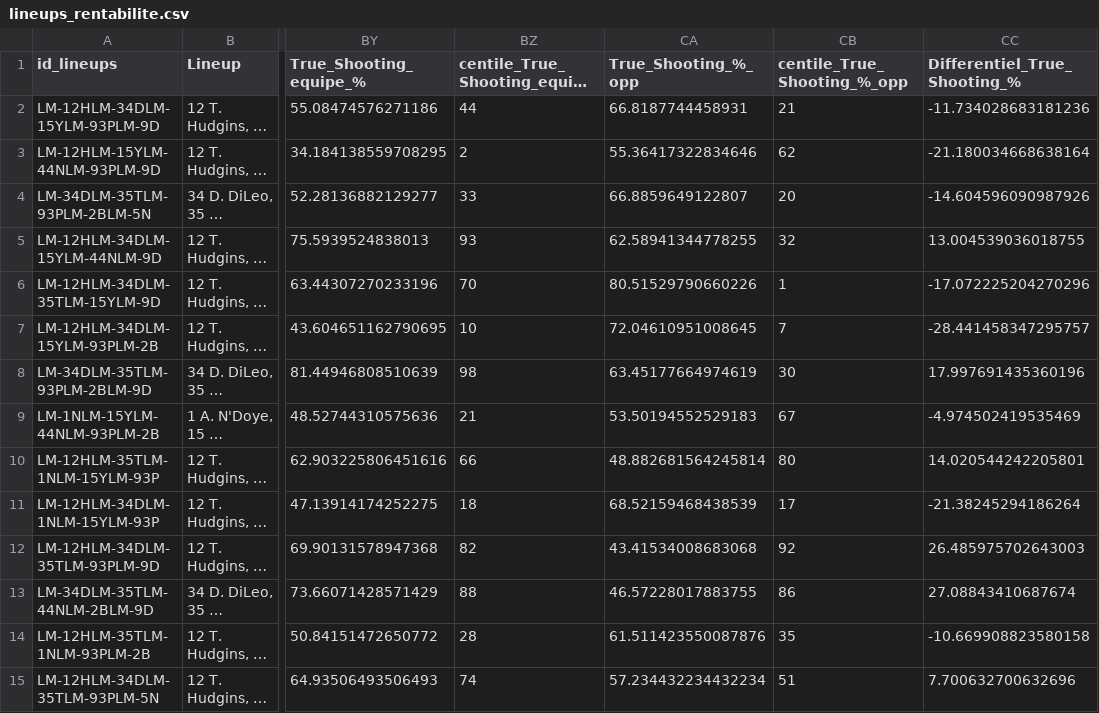
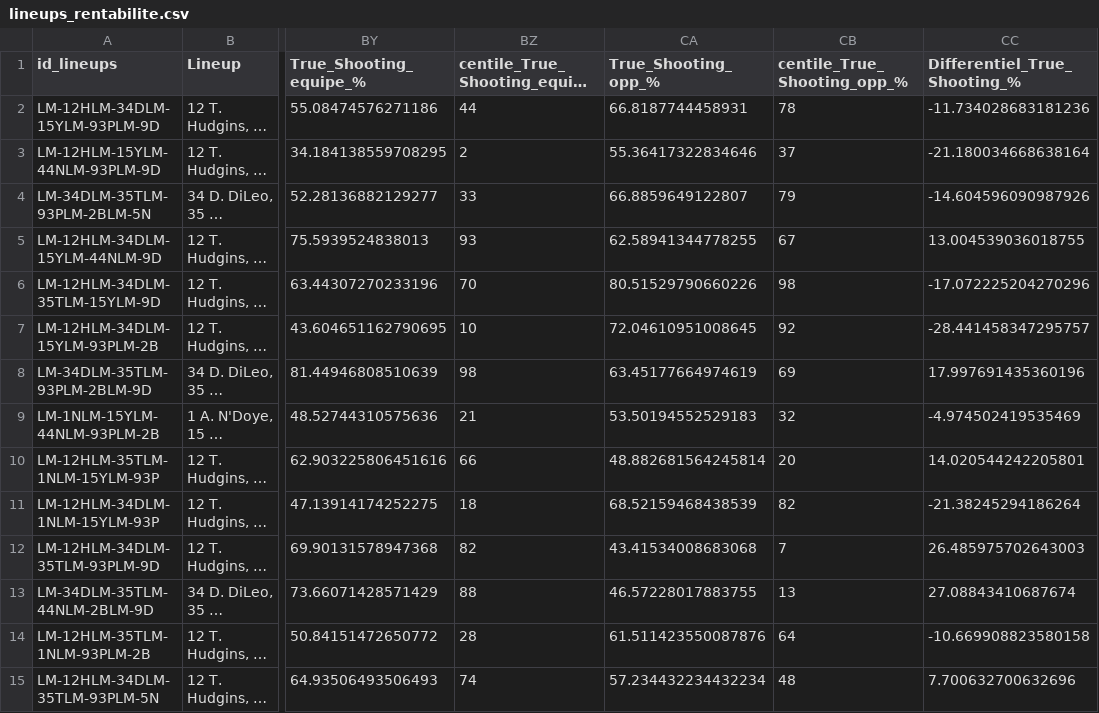
Before and after one commit to angelacrvj/lineups_rentabilite, a CSV file: lineups_rentabilite.csv, drawn as a sheet; only a part is shown, gaps mark what is left out; long unchanged cells end in …; the diff covers the shown part only; the diff names each change by its address in the sheet, - before the commit and + after, or states it on an @@ line.

```diff
--- a/lineups_rentabilite.csv
+++ b/lineups_rentabilite.csv
-CA1: True_Shooting_%_opp
+CA1: True_Shooting_opp_%
-CB1: centile_True_Shooting_%_opp
+CB1: centile_True_Shooting_opp_%
-CB2 (centile_True_Shooting_opp_%): 21
+CB2 (centile_True_Shooting_opp_%): 78
-CB3 (centile_True_Shooting_opp_%): 62
+CB3 (centile_True_Shooting_opp_%): 37
-CB4 (centile_True_Shooting_opp_%): 20
+CB4 (centile_True_Shooting_opp_%): 79
-CB5 (centile_True_Shooting_opp_%): 32
+CB5 (centile_True_Shooting_opp_%): 67
-CB6 (centile_True_Shooting_opp_%): 1
+CB6 (centile_True_Shooting_opp_%): 98
-CB7 (centile_True_Shooting_opp_%): 7
+CB7 (centile_True_Shooting_opp_%): 92
-CB8 (centile_True_Shooting_opp_%): 30
+CB8 (centile_True_Shooting_opp_%): 69
-CB9 (centile_True_Shooting_opp_%): 67
+CB9 (centile_True_Shooting_opp_%): 32
-CB10 (centile_True_Shooting_opp_%): 80
+CB10 (centile_True_Shooting_opp_%): 20
-CB11 (centile_True_Shooting_opp_%): 17
+CB11 (centile_True_Shooting_opp_%): 82
-CB12 (centile_True_Shooting_opp_%): 92
+CB12 (centile_True_Shooting_opp_%): 7
-CB13 (centile_True_Shooting_opp_%): 86
+CB13 (centile_True_Shooting_opp_%): 13
-CB14 (centile_True_Shooting_opp_%): 35
+CB14 (centile_True_Shooting_opp_%): 64
-CB15 (centile_True_Shooting_opp_%): 51
+CB15 (centile_True_Shooting_opp_%): 48
```
Also changed, not shown: 175 edited cells elsewhere in this file, 1 other file.
